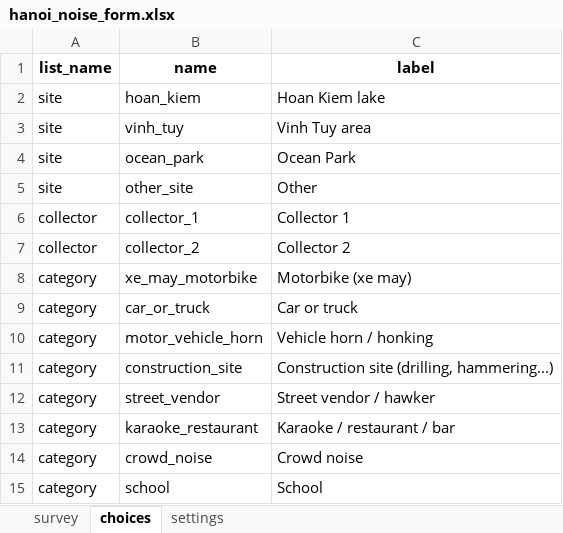
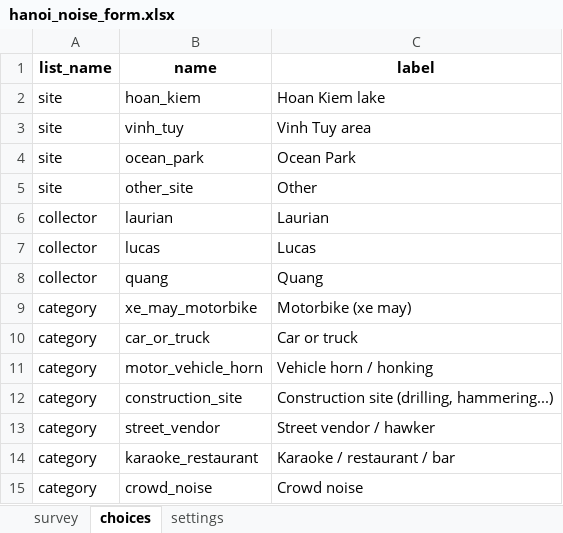
Before and after one commit to Colauz/noise-modelling-hanoi, an Excel workbook: field/hanoi_noise_form.xlsx, sheet choices, drawn as a sheet; only a part is shown; the shorter side is filled out with more unchanged rows; values as stored, in another font and other column widths than the file's, no borders; removed rows and columns are numbered as before the commit, all else as after; the diff names each change by its address in the sheet, - before the commit and + after, or states it on an @@ line.

```diff
--- a/field/hanoi_noise_form.xlsx (sheet choices)
+++ b/field/hanoi_noise_form.xlsx (sheet choices)
-row 6: collector | collector_1 | Collector 1
-row 7: collector | collector_2 | Collector 2
+row 6: collector | laurian | Laurian
+row 7: collector | lucas | Lucas
+row 8: collector | quang | Quang
```
Also changed, not shown: sheet settings, 15 other files.
